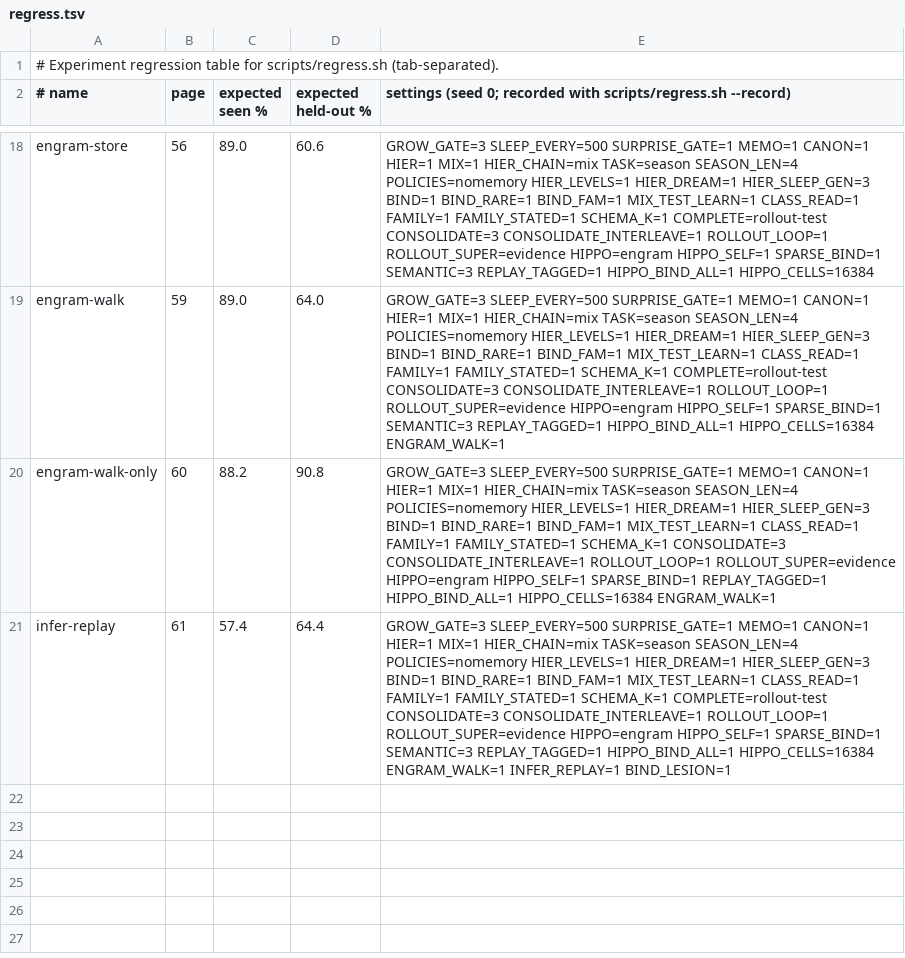
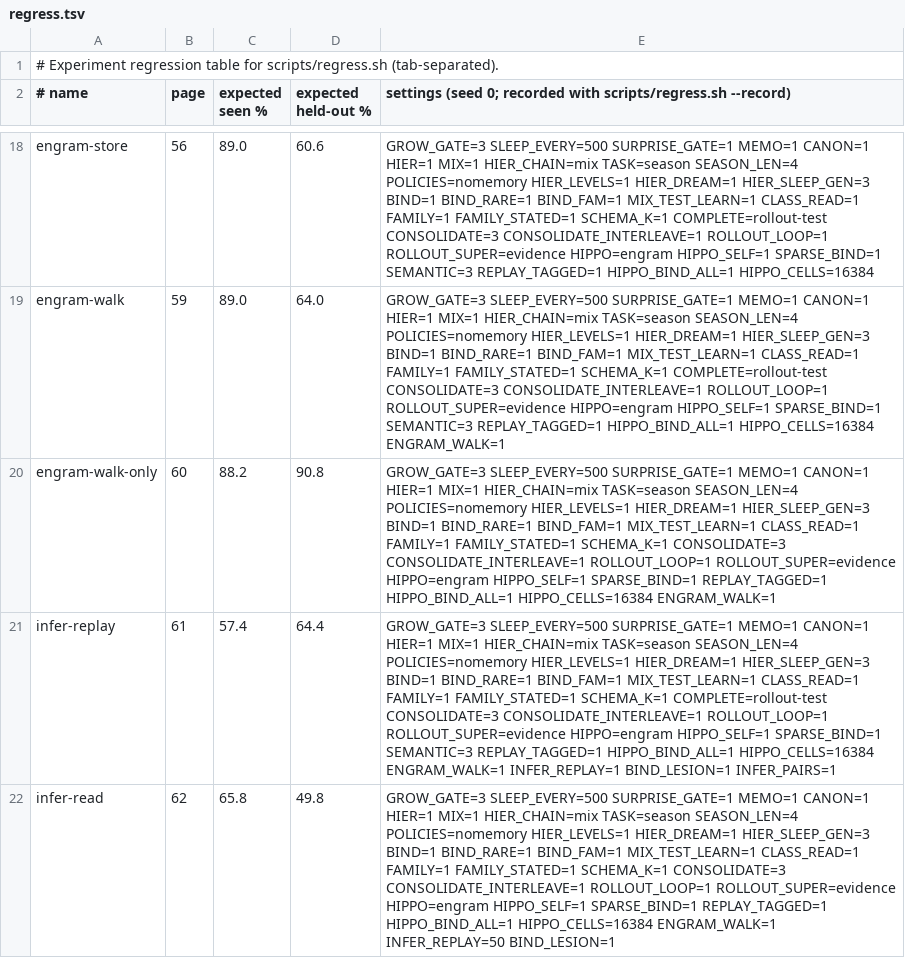
Before and after one commit to lancelot2112/neurocomp_rust, a TSV file: scripts/regress.tsv, drawn as a sheet; only a part is shown, gaps mark what is left out.

```diff
--- a/scripts/regress.tsv
+++ b/scripts/regress.tsv
@@ -20,2 +20,3 @@ engram-walk	59	89.0	64.0	GROW_GATE=3 SLEEP_EVERY=500 SURPRISE_GATE=1 MEMO=1 CANO
 engram-walk-only	60	88.2	90.8	GROW_GATE=3 SLEEP_EVERY=500 SURPRISE_GATE=1 MEMO=1 CANON=1 HIER=1 MIX=1 HIER_CHAIN=mix TASK=season SEASON_LEN=4 POLICIES=nomemory HIER_LEVELS=1 HIER_DREAM=1 HIER_SLEEP_GEN=3 BIND=1 BIND_RARE=1 BIND_FAM=1 MIX_TEST_LEARN=1 CLASS_READ=1 FAMILY=1 FAMILY_STATED=1 SCHEMA_K=1 CONSOLIDATE=3 CONSOLIDATE_INTERLEAVE=1 ROLLOUT_LOOP=1 ROLLOUT_SUPER=evidence HIPPO=engram HIPPO_SELF=1 SPARSE_BIND=1 REPLAY_TAGGED=1 HIPPO_BIND_ALL=1 HIPPO_CELLS=16384  ENGRAM_WALK=1
-infer-replay	61	57.4	64.4	GROW_GATE=3 SLEEP_EVERY=500 SURPRISE_GATE=1 MEMO=1 CANON=1 HIER=1 MIX=1 HIER_CHAIN=mix TASK=season SEASON_LEN=4 POLICIES=nomemory HIER_LEVELS=1 HIER_DREAM=1 HIER_SLEEP_GEN=3 BIND=1 BIND_RARE=1 BIND_FAM=1 MIX_TEST_LEARN=1 CLASS_READ=1 FAMILY=1 FAMILY_STATED=1 SCHEMA_K=1 COMPLETE=rollout-test CONSOLIDATE=3 CONSOLIDATE_INTERLEAVE=1 ROLLOUT_LOOP=1 ROLLOUT_SUPER=evidence HIPPO=engram HIPPO_SELF=1 SPARSE_BIND=1 SEMANTIC=3 REPLAY_TAGGED=1 HIPPO_BIND_ALL=1 HIPPO_CELLS=16384  ENGRAM_WALK=1 INFER_REPLAY=1 BIND_LESION=1
+infer-replay	61	57.4	64.4	GROW_GATE=3 SLEEP_EVERY=500 SURPRISE_GATE=1 MEMO=1 CANON=1 HIER=1 MIX=1 HIER_CHAIN=mix TASK=season SEASON_LEN=4 POLICIES=nomemory HIER_LEVELS=1 HIER_DREAM=1 HIER_SLEEP_GEN=3 BIND=1 BIND_RARE=1 BIND_FAM=1 MIX_TEST_LEARN=1 CLASS_READ=1 FAMILY=1 FAMILY_STATED=1 SCHEMA_K=1 COMPLETE=rollout-test CONSOLIDATE=3 CONSOLIDATE_INTERLEAVE=1 ROLLOUT_LOOP=1 ROLLOUT_SUPER=evidence HIPPO=engram HIPPO_SELF=1 SPARSE_BIND=1 SEMANTIC=3 REPLAY_TAGGED=1 HIPPO_BIND_ALL=1 HIPPO_CELLS=16384  ENGRAM_WALK=1 INFER_REPLAY=1 BIND_LESION=1 INFER_PAIRS=1
+infer-read	62	65.8	49.8	GROW_GATE=3 SLEEP_EVERY=500 SURPRISE_GATE=1 MEMO=1 CANON=1 HIER=1 MIX=1 HIER_CHAIN=mix TASK=season SEASON_LEN=4 POLICIES=nomemory HIER_LEVELS=1 HIER_DREAM=1 HIER_SLEEP_GEN=3 BIND=1 BIND_RARE=1 BIND_FAM=1 MIX_TEST_LEARN=1 CLASS_READ=1 FAMILY=1 FAMILY_STATED=1 SCHEMA_K=1 CONSOLIDATE=3 CONSOLIDATE_INTERLEAVE=1 ROLLOUT_LOOP=1 ROLLOUT_SUPER=evidence HIPPO=engram HIPPO_SELF=1 SPARSE_BIND=1 REPLAY_TAGGED=1 HIPPO_BIND_ALL=1 HIPPO_CELLS=16384  ENGRAM_WALK=1 INFER_REPLAY=50 BIND_LESION=1
```
Also changed, not shown: 3 other files.
